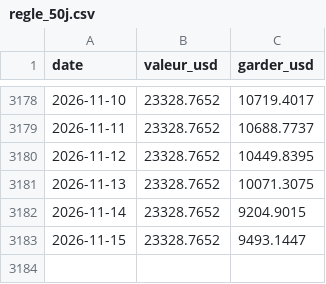
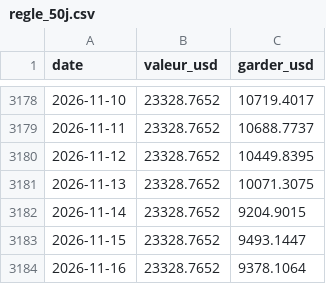
Before and after one commit to kohiper97-lang/CosPhi-donnees, a CSV file: donnees/historique_modeles/regle_50j.csv, drawn as a sheet; only a part is shown, gaps mark what is left out; the diff names each change by its address in the sheet, - before the commit and + after, or states it on an @@ line.

```diff
--- a/donnees/historique_modeles/regle_50j.csv
+++ b/donnees/historique_modeles/regle_50j.csv
+row 3184: 2026-11-16 | 23328.7652 | 9378.1064
```
Also changed, not shown: donnees/journal/ordres.csv, donnees/journal/signaux.csv, 12 other files.
